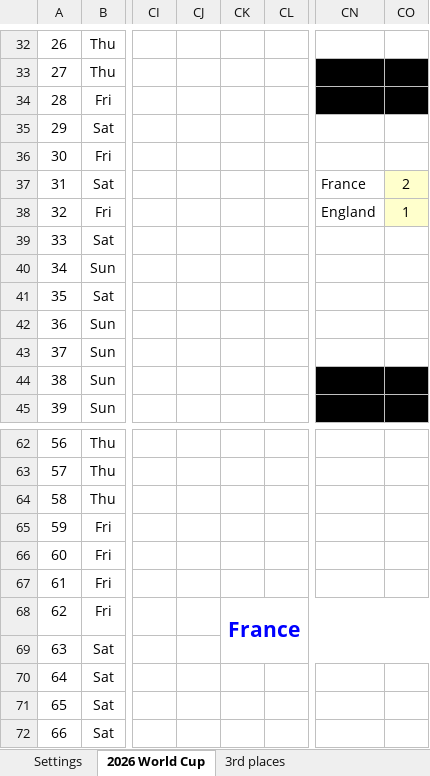
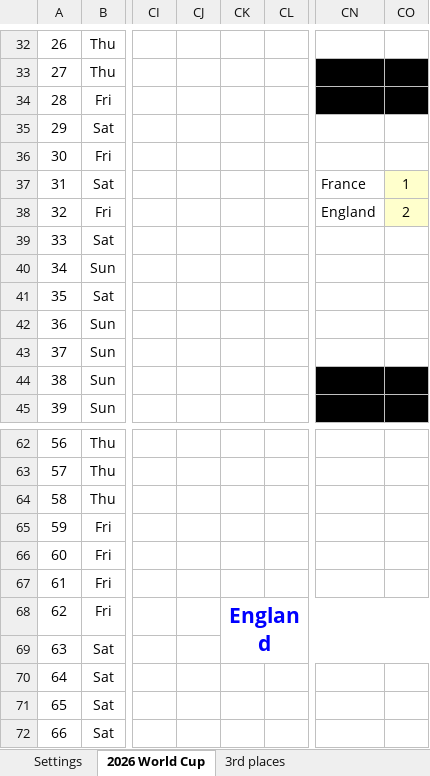
Before and after one commit to haavas/VM2026, an Excel workbook: xlsx/world_cup_2026_hs.xlsx, sheet 2026 World Cup, drawn as a sheet; only a part is shown, gaps mark what is left out; values as stored, in another font and other column widths than the file's, no borders; charts and pictures and conditional formats not drawn; the diff names each change by its address in the sheet, - before the commit and + after, or states it on an @@ line.

```diff
--- a/xlsx/world_cup_2026_hs.xlsx (sheet 2026 World Cup)
+++ b/xlsx/world_cup_2026_hs.xlsx (sheet 2026 World Cup)
-CO37: 2
+CO37: 1
-CO38: 1
+CO38: 2
-CK68: France
+CK68: England
```
Also changed, not shown: xlsx/Copy of World_cup_2026.TomC.xlsx, 15 other files.
